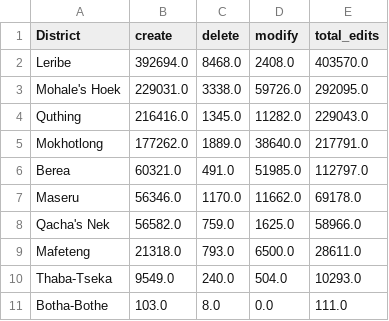
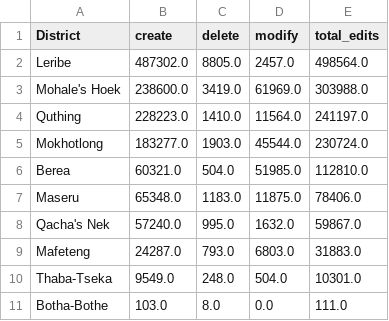
Before and after one commit to rustyb/osm-meta-util, a CSV file: csv/district_rannking.csv, drawn as a sheet.

```diff
--- a/csv/district_rannking.csv
+++ b/csv/district_rannking.csv
@@ -1,11 +1,11 @@
 District,create,delete,modify,total_edits
-Leribe,392694.0,8468.0,2408.0,403570.0
-Mohale's Hoek,229031.0,3338.0,59726.0,292095.0
-Quthing,216416.0,1345.0,11282.0,229043.0
-Mokhotlong,177262.0,1889.0,38640.0,217791.0
-Berea,60321.0,491.0,51985.0,112797.0
-Maseru,56346.0,1170.0,11662.0,69178.0
-Qacha's Nek,56582.0,759.0,1625.0,58966.0
-Mafeteng,21318.0,793.0,6500.0,28611.0
-Thaba-Tseka,9549.0,240.0,504.0,10293.0
+Leribe,487302.0,8805.0,2457.0,498564.0
+Mohale's Hoek,238600.0,3419.0,61969.0,303988.0
+Quthing,228223.0,1410.0,11564.0,241197.0
+Mokhotlong,183277.0,1903.0,45544.0,230724.0
+Berea,60321.0,504.0,51985.0,112810.0
+Maseru,65348.0,1183.0,11875.0,78406.0
+Qacha's Nek,57240.0,995.0,1632.0,59867.0
+Mafeteng,24287.0,793.0,6803.0,31883.0
+Thaba-Tseka,9549.0,248.0,504.0,10301.0
 Botha-Bothe,103.0,8.0,0.0,111.0
```
Also changed, not shown: app_total_edits_by_type.csv, montly_app_tracking.csv, 1 other file.
